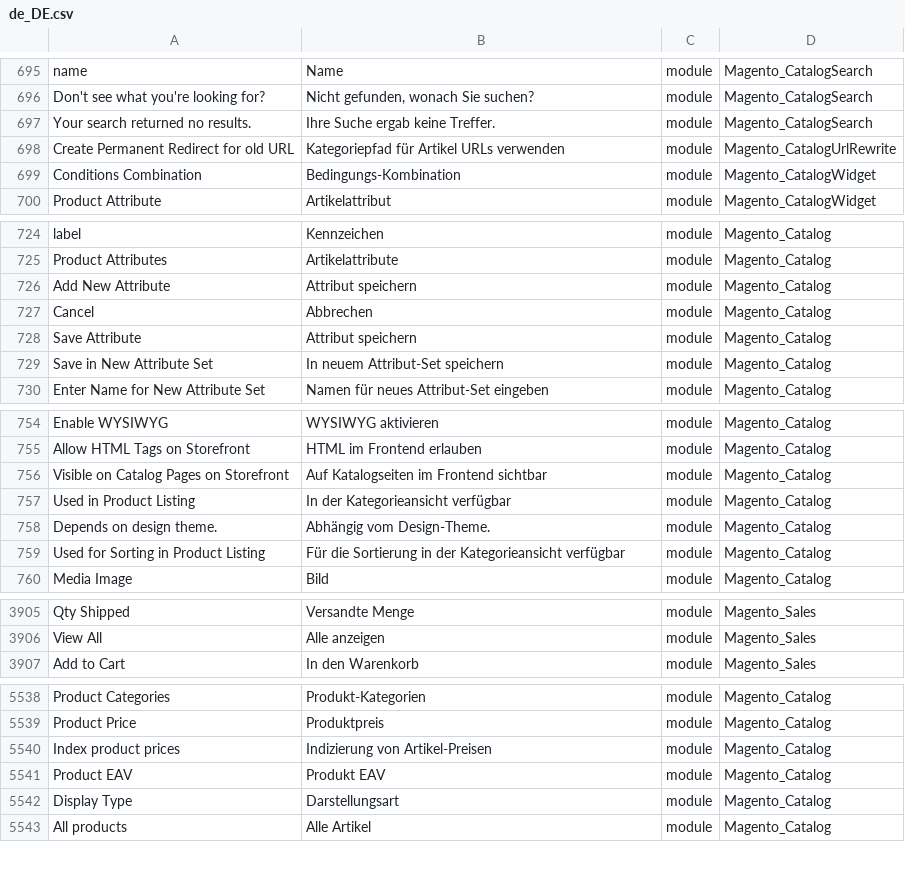
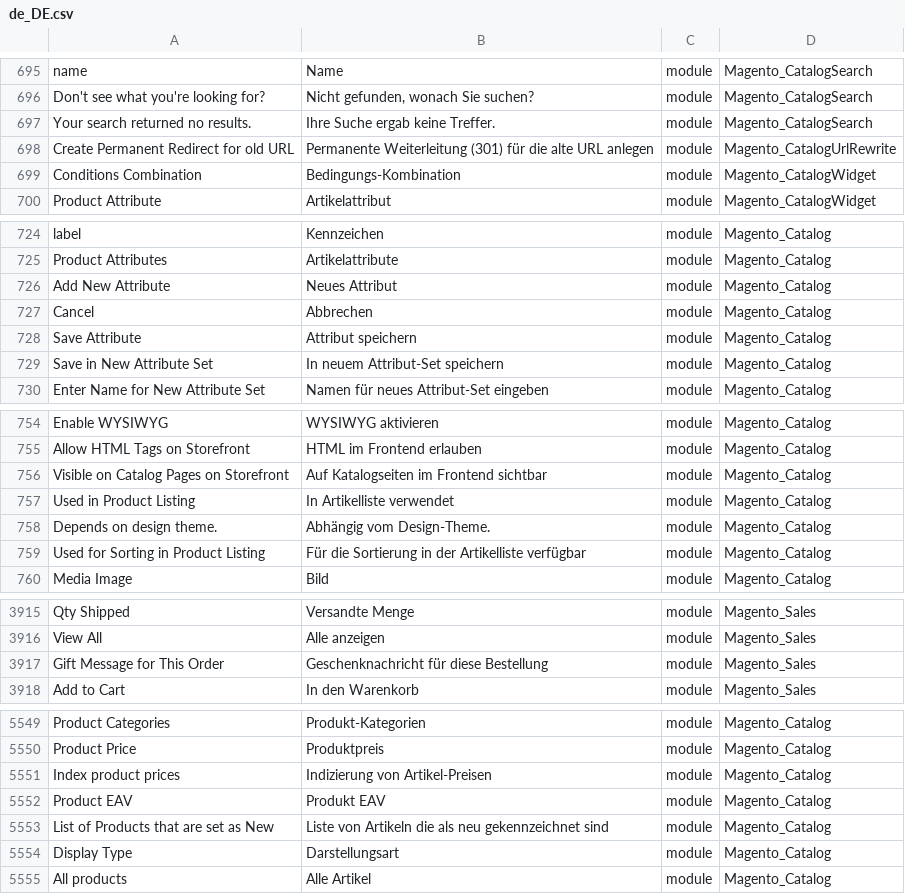
Before and after one commit to Magento2Translations/language_de_de, a CSV file: de_DE.csv, drawn as a sheet; only a part is shown, gaps mark what is left out; the diff covers the shown part only; the diff names each change by its address in the sheet, - before the commit and + after, or states it on an @@ line.

```diff
--- a/de_DE.csv
+++ b/de_DE.csv
-B698: Kategoriepfad für Artikel URLs verwenden
+B698: Permanente Weiterleitung (301) für die alte URL anlegen
-B726: Attribut speichern
+B726: Neues Attribut
-B757: In der Kategorieansicht verfügbar
+B757: In Artikelliste verwendet
-B759: …in der Kategorieansicht verfügbar
+B759: …in der Artikelliste verfügbar
+row 3917: Gift Message for This Order | Geschenknachricht für diese Bestellung | module | Magento_Sales
+row 5553: List of Products that are set as New | Liste von Artikeln die als neu gekennzeichnet sind | module | Magento_Catalog
```
Also changed, not shown: 14 added rows and 11 edited cells elsewhere in this file, 1 other file.
